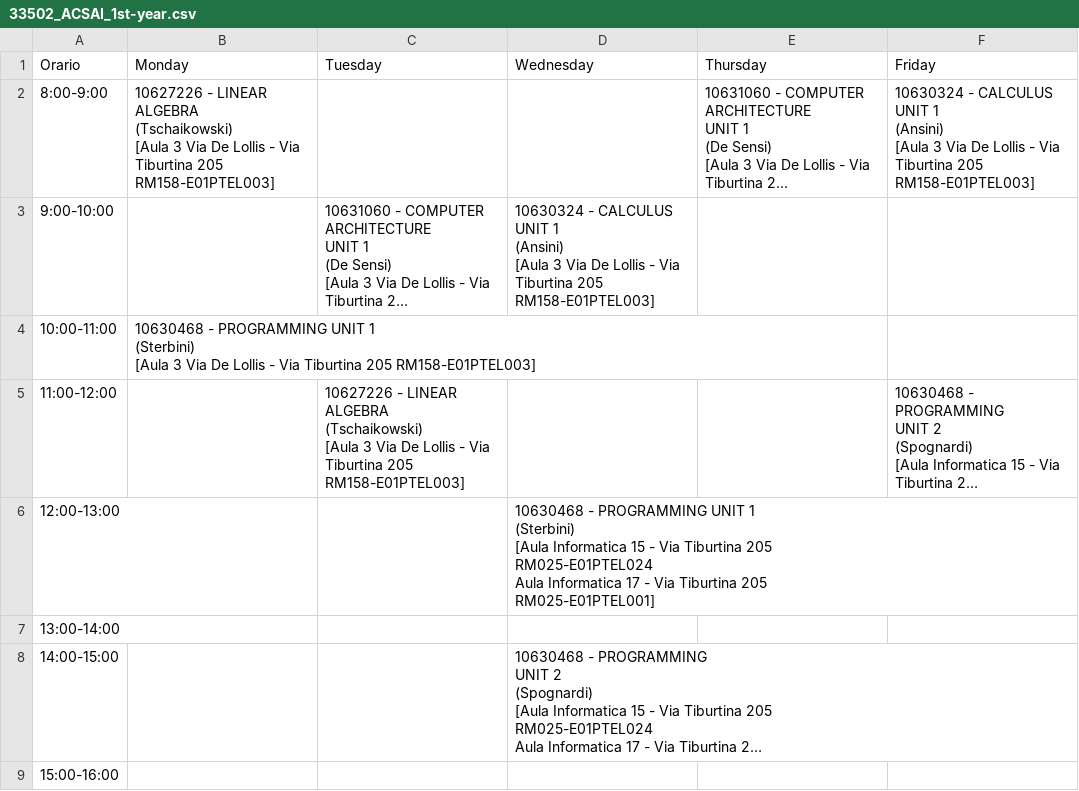
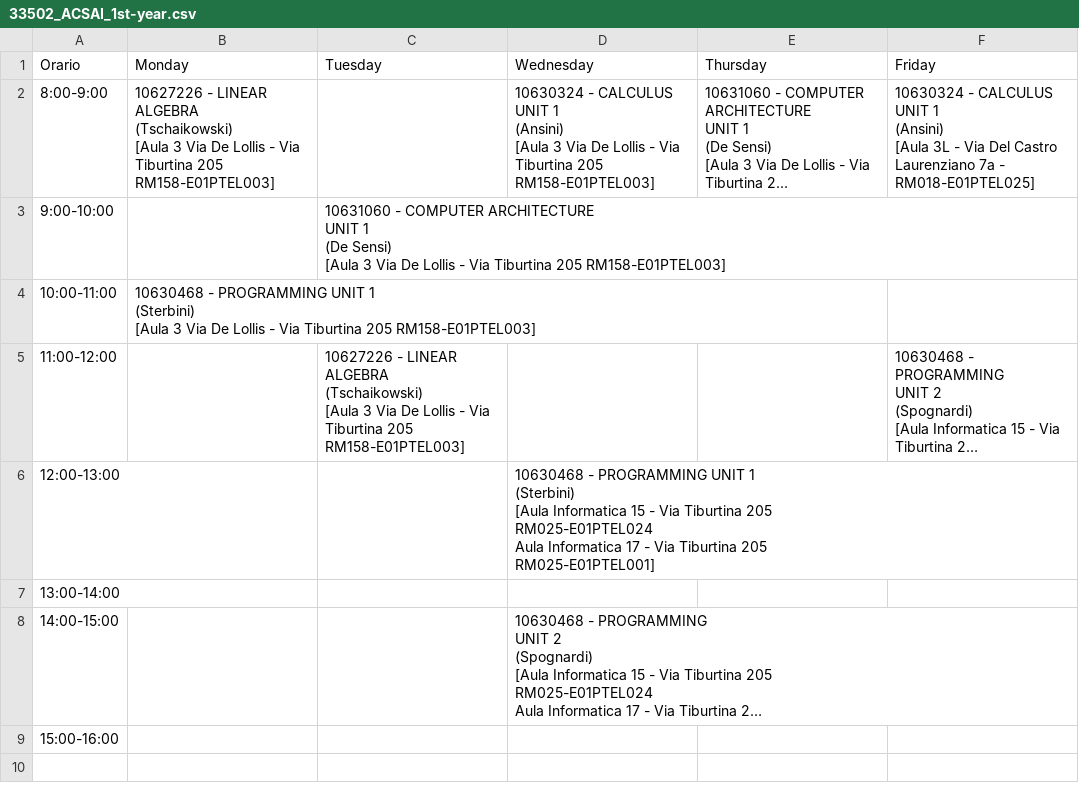
Before and after one commit to sapienzastudentsnetwork/sapienzastudentsnetwork.github.io, a CSV file: static/timetables_csv_raw/33502_ACSAI_1st-year.csv, drawn as a sheet; long unchanged cells end in …; ↵ is a line break in a cell; the diff names each change by its address in the sheet, - before the commit and + after, or states it on an @@ line.

```diff
--- a/static/timetables_csv_raw/33502_ACSAI_1st-year.csv
+++ b/static/timetables_csv_raw/33502_ACSAI_1st-year.csv
-D2 (Wednesday): (empty)
+D2 (Wednesday): 10630324 - CALCULUS ↵ UNIT 1 ↵ (Ansini) ↵ [Aula 3 Via De Lollis - Via Tiburtina 205 RM158-E01PTEL003]
-F2 (Friday): …(Ansini) ↵ [Aula 3 Via De Lollis - Via Tiburtina 205 RM158-E01PTEL003]
+F2 (Friday): …(Ansini) ↵ [Aula 3L - Via Del Castro Laurenziano 7a - RM018-E01PTEL025]
-D3 (Wednesday): 10630324 - CALCULUS ↵ UNIT 1 ↵ (Ansini) ↵ [Aula 3 Via De Lollis - Via Tiburtina 205 RM158-E01PTEL003]
+D3 (Wednesday): (empty)
```
Also changed, not shown: static/timetables_csv_raw/33503_Informatica_1st-year_A-L.csv, 3 other files.
